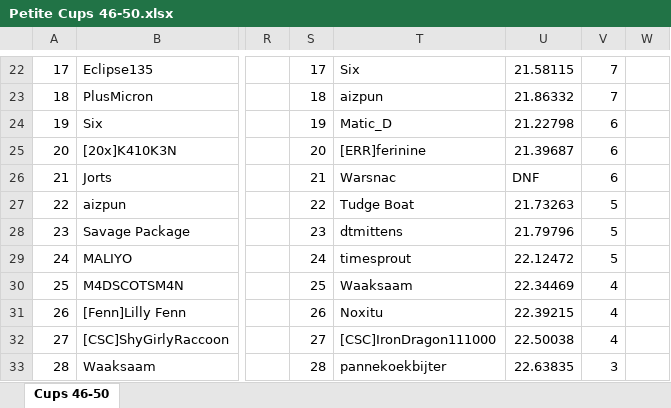
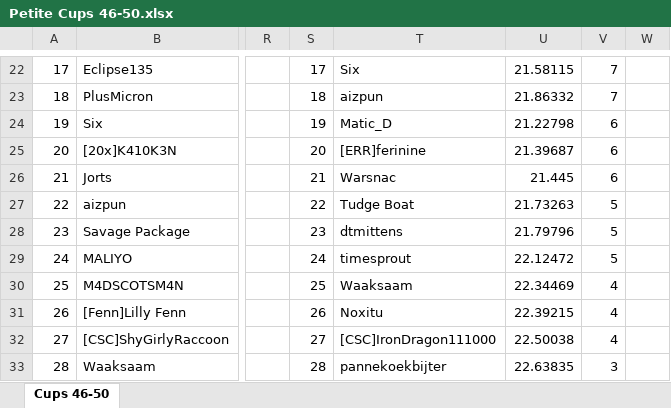
Before and after one commit to Aizpunr/PCDJ-Rankings, an Excel workbook: Petite Cups 46-50.xlsx, sheet Cups 46-50, drawn as a sheet; only a part is shown, gaps mark what is left out; values as stored, in another font and other column widths than the file's, no borders; the diff names each change by its address in the sheet, - before the commit and + after, or states it on an @@ line.

```diff
--- a/Petite Cups 46-50.xlsx (sheet Cups 46-50)
+++ b/Petite Cups 46-50.xlsx (sheet Cups 46-50)
-U26: DNF
+U26: 21.445
```
Also changed, not shown: Petite Cups 41-45.xlsx, 6 other files.
